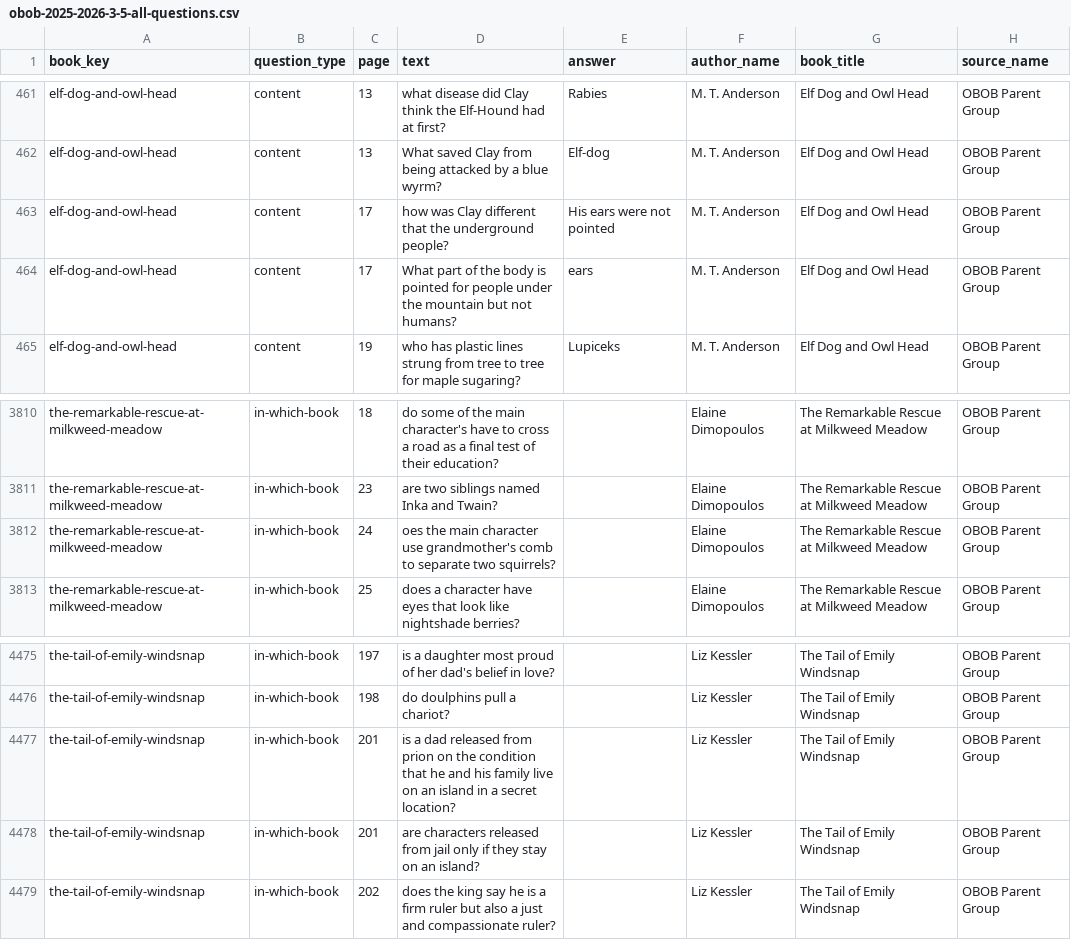
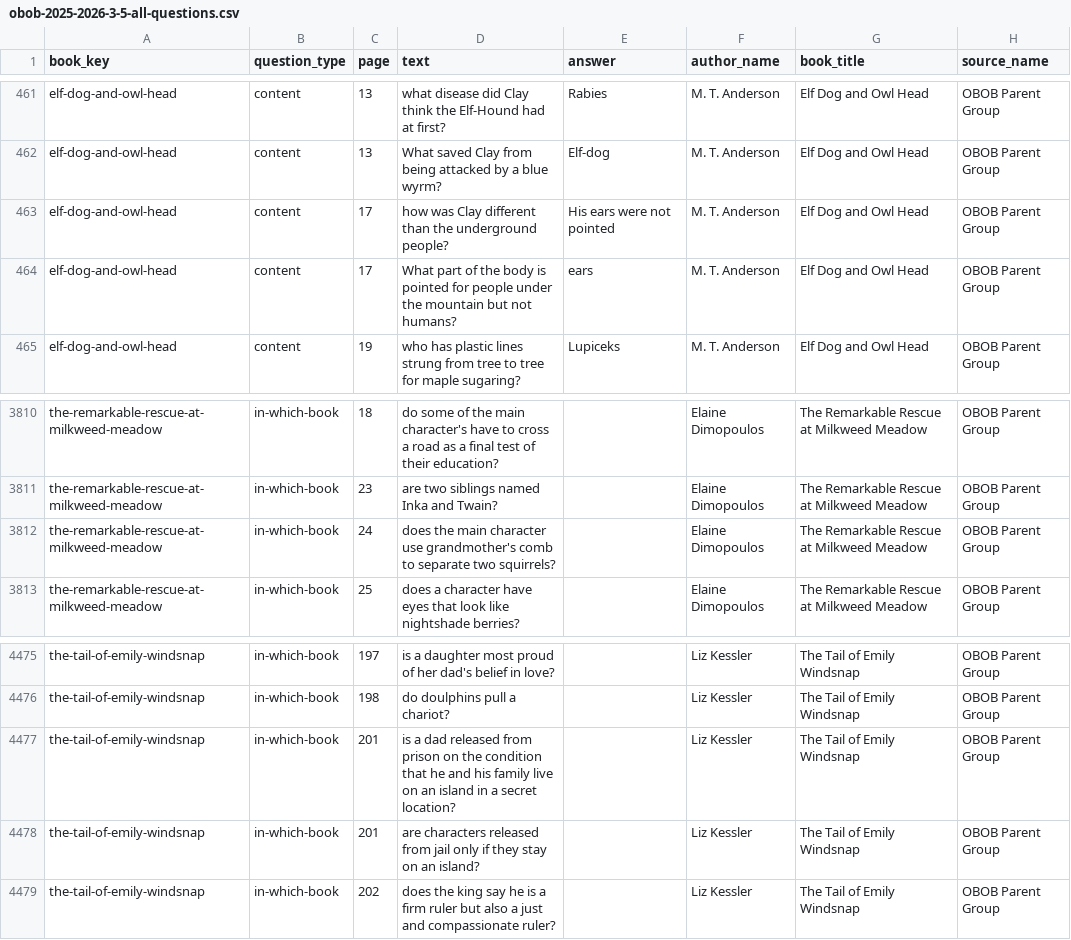
Before and after one commit to brianellin/obob-nextjs, a CSV file: public/exports/2025-2026/3-5/obob-2025-2026-3-5-all-questions.csv, drawn as a sheet; only a part is shown, gaps mark what is left out.

```diff
--- a/public/exports/2025-2026/3-5/obob-2025-2026-3-5-all-questions.csv
+++ b/public/exports/2025-2026/3-5/obob-2025-2026-3-5-all-questions.csv
@@ -462,3 +462,3 @@ elf-dog-and-owl-head,content,13,what disease did Clay think the Elf-Hound had at
 elf-dog-and-owl-head,content,13,What saved Clay from being attacked by a blue wyrm?,Elf-dog,M. T. Anderson,Elf Dog and Owl Head,OBOB Parent Group
-elf-dog-and-owl-head,content,17,how was Clay different that the underground people?,His ears were not pointed,M. T. Anderson,Elf Dog and Owl Head,OBOB Parent Group
+elf-dog-and-owl-head,content,17,how was Clay different than the underground people?,His ears were not pointed,M. T. Anderson,Elf Dog and Owl Head,OBOB Parent Group
 elf-dog-and-owl-head,content,17,What part of the body is pointed for people under the mountain but not humans?,ears,M. T. Anderson,Elf Dog and Owl Head,OBOB Parent Group
@@ -3819,3 +3819,3 @@ the-remarkable-rescue-at-milkweed-meadow,in-which-book,18,do some of the main ch
 the-remarkable-rescue-at-milkweed-meadow,in-which-book,23,are two siblings named Inka and Twain?,,Elaine Dimopoulos,The Remarkable Rescue at Milkweed Meadow,OBOB Parent Group
-the-remarkable-rescue-at-milkweed-meadow,in-which-book,24,oes the main character use grandmother's comb to separate two squirrels?,,Elaine Dimopoulos,The Remarkable Rescue at Milkweed Meadow,OBOB Parent Group
+the-remarkable-rescue-at-milkweed-meadow,in-which-book,24,does the main character use grandmother's comb to separate two squirrels?,,Elaine Dimopoulos,The Remarkable Rescue at Milkweed Meadow,OBOB Parent Group
 the-remarkable-rescue-at-milkweed-meadow,in-which-book,25,does a character have eyes that look like nightshade berries?,,Elaine Dimopoulos,The Remarkable Rescue at Milkweed Meadow,OBOB Parent Group
@@ -4484,3 +4484,3 @@ the-tail-of-emily-windsnap,in-which-book,197,is a daughter most proud of her dad
 the-tail-of-emily-windsnap,in-which-book,198,do doulphins pull a chariot?,,Liz Kessler,The Tail of Emily Windsnap,OBOB Parent Group
-the-tail-of-emily-windsnap,in-which-book,201,is a dad released from prion on the condition that he and his family live on an island in a secret location?,,Liz Kessler,The Tail of Emily Windsnap,OBOB Parent Group
+the-tail-of-emily-windsnap,in-which-book,201,is a dad released from prison on the condition that he and his family live on an island in a secret location?,,Liz Kessler,The Tail of Emily Windsnap,OBOB Parent Group
 the-tail-of-emily-windsnap,in-which-book,201,are characters released from jail only if they stay on an island?,,Liz Kessler,The Tail of Emily Windsnap,OBOB Parent Group
```
Also changed, not shown: public/exports/2025-2026/6-8/a-dictionary-of-scoundrels-2025-2026-6-8.csv, public/exports/2025-2026/6-8/aru-shah-and-the-end-of-time-2025-2026-6-8.csv, 10 other files.
